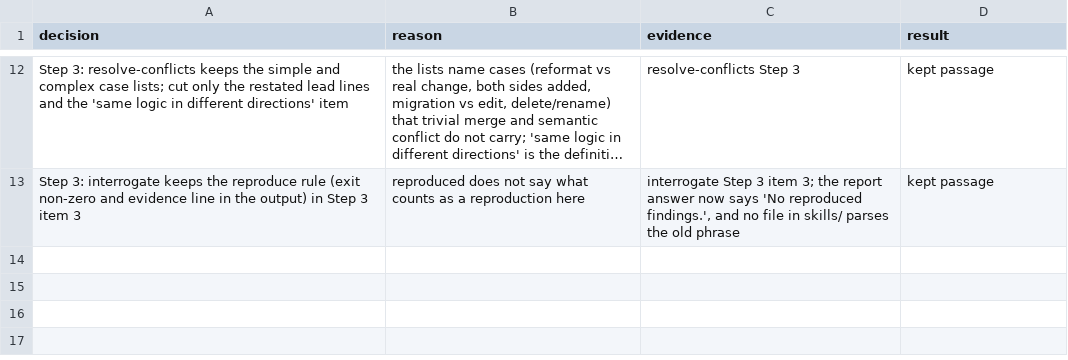
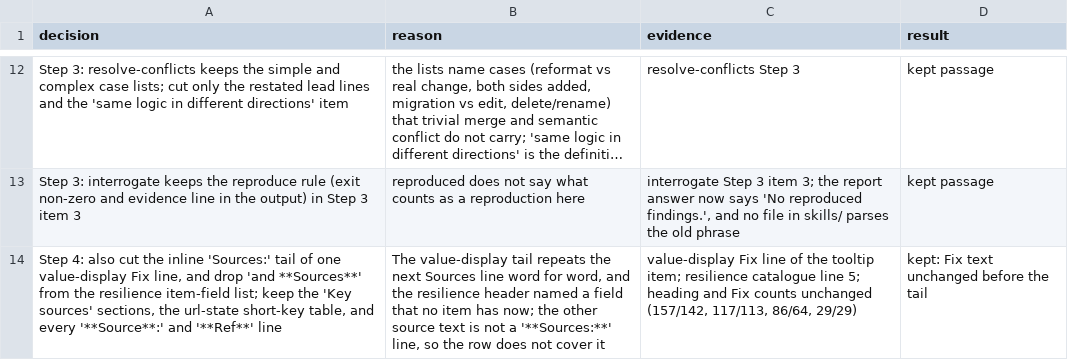
Before and after one commit to xxKeefer/skills, a TSV file: .ai/decisions_pstack-35.tsv, drawn as a sheet; only a part is shown, gaps mark what is left out; long unchanged cells end in …; the diff names each change by its address in the sheet, - before the commit and + after, or states it on an @@ line.

Commit message:
docs(ai): mark step 4 done

```diff
--- a/.ai/decisions_pstack-35.tsv
+++ b/.ai/decisions_pstack-35.tsv
+row 14: Step 4: also cut the inline 'Sources:' tail of one value-display Fix line, and drop 'and **Sources**' from the resilience item-field list; keep the 'Key sources' sections, the url-state short-key table, and every '**Source**:' and '**Ref**' line | The value-display tail repeats the next Sources line word for word, and the resilience header named a field that no item has now; the other source text is not a '**Sources:**' line, so the row does not cover it | value-display Fix line of the tooltip item; resilience catalogue line 5; heading and Fix counts unchanged (157/142, 117/113, 86/64, 29/29) | kept: Fix text unchanged before the tail
```
Also changed, not shown: 1 other file.
